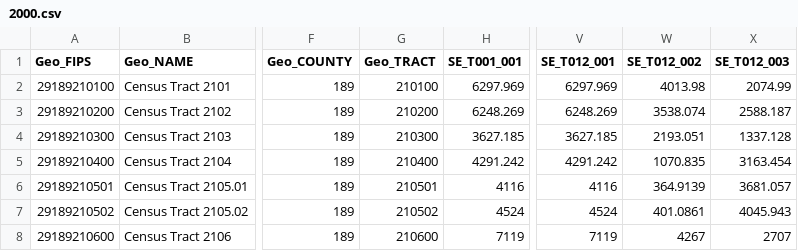
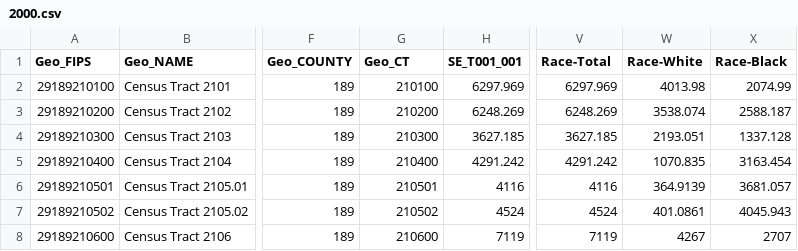
Before and after one commit to z4z/InfovizCensus, a CSV file: data/2000.csv, drawn as a sheet; only a part is shown, gaps mark what is left out; the diff names each change by its address in the sheet, - before the commit and + after, or states it on an @@ line.

Commit message:
made race columns consistent

```diff
--- a/data/2000.csv
+++ b/data/2000.csv
-G1: Geo_TRACT
+G1: Geo_CT
-V1: SE_T012_001
+V1: Race-Total
-W1: SE_T012_002
+W1: Race-White
-X1: SE_T012_003
+X1: Race-Black
```
Also changed, not shown: data/1970.csv, data/1980.csv, 3 other files.
